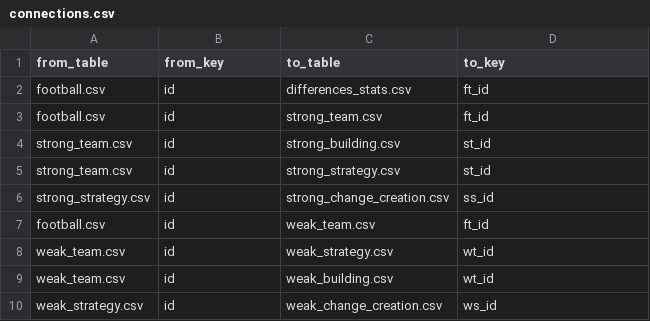
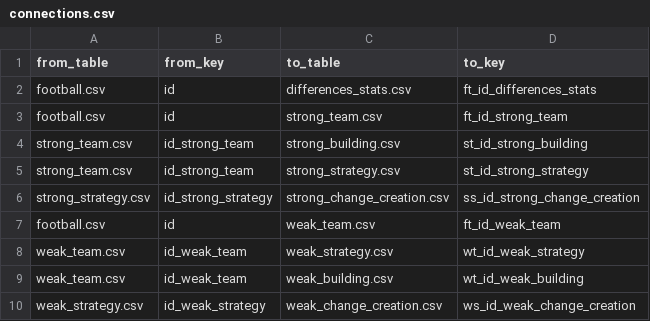
Before and after one commit to oliverneut/CSE3000_AFAR, a CSV file: experiment_data/football/connections.csv, drawn as a sheet.

```diff
--- a/experiment_data/football/connections.csv
+++ b/experiment_data/football/connections.csv
@@ -1,10 +1,10 @@
 from_table,from_key,to_table,to_key
-football.csv,id,differences_stats.csv,ft_id
-football.csv,id,strong_team.csv,ft_id
-strong_team.csv,id,strong_building.csv,st_id
-strong_team.csv,id,strong_strategy.csv,st_id
-strong_strategy.csv,id,strong_change_creation.csv,ss_id
-football.csv,id,weak_team.csv,ft_id
-weak_team.csv,id,weak_strategy.csv,wt_id
-weak_team.csv,id,weak_building.csv,wt_id
-weak_strategy.csv,id,weak_change_creation.csv,ws_id
+football.csv,id,differences_stats.csv,ft_id_differences_stats
+football.csv,id,strong_team.csv,ft_id_strong_team
+strong_team.csv,id_strong_team,strong_building.csv,st_id_strong_building
+strong_team.csv,id_strong_team,strong_strategy.csv,st_id_strong_strategy
+strong_strategy.csv,id_strong_strategy,strong_change_creation.csv,ss_id_strong_change_creation
+football.csv,id,weak_team.csv,ft_id_weak_team
+weak_team.csv,id_weak_team,weak_strategy.csv,wt_id_weak_strategy
+weak_team.csv,id_weak_team,weak_building.csv,wt_id_weak_building
+weak_strategy.csv,id_weak_strategy,weak_change_creation.csv,ws_id_weak_change_creation
```
Also changed, not shown: experiment_data/steel-plate-fault/edges.csv, experiment_data/steel-plate-fault/indices.csv, 38 other files.
